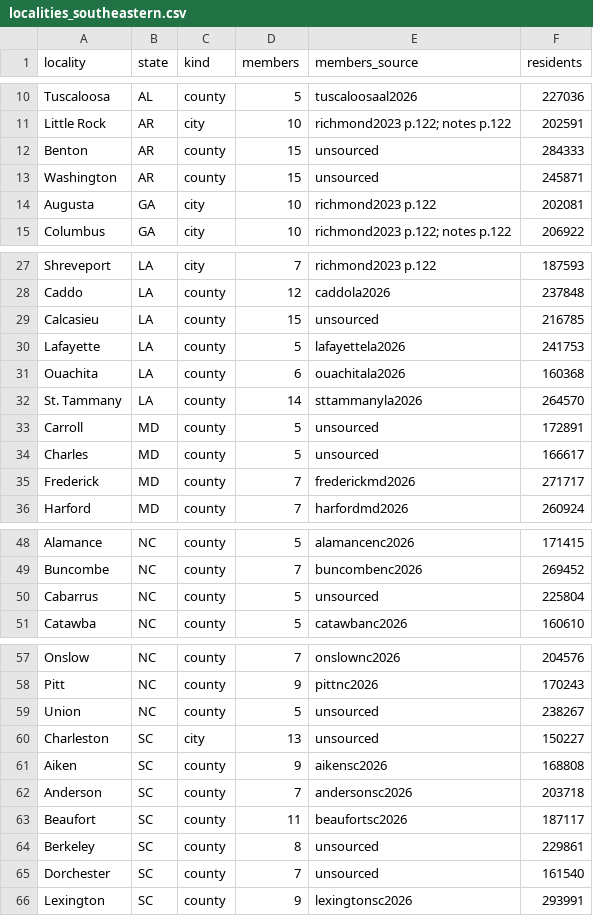
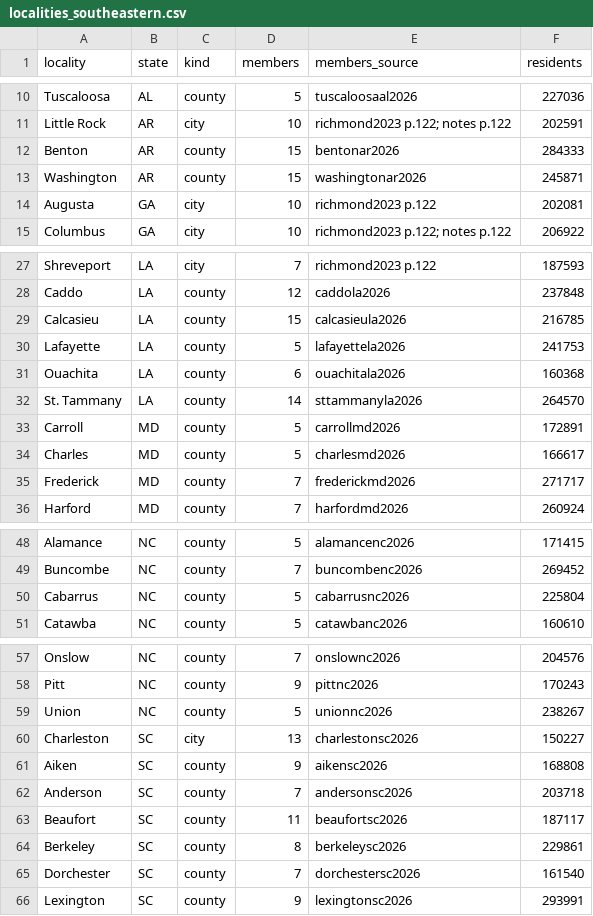
Before and after one commit to slhudson/arlington-bsap, a CSV file: data/clean/localities_southeastern.csv, drawn as a sheet; only a part is shown, gaps mark what is left out; the diff covers the shown part only.

```diff
--- a/data/clean/localities_southeastern.csv
+++ b/data/clean/localities_southeastern.csv
@@ -11,4 +11,4 @@ Tuscaloosa,AL,county,5,tuscaloosaal2026,227036
 Little Rock,AR,city,10,richmond2023 p.122; notes p.122,202591
-Benton,AR,county,15,unsourced,284333
-Washington,AR,county,15,unsourced,245871
+Benton,AR,county,15,bentonar2026,284333
+Washington,AR,county,15,washingtonar2026,245871
 Augusta,GA,city,10,richmond2023 p.122,202081
@@ -28,3 +28,3 @@ Shreveport,LA,city,7,richmond2023 p.122,187593
 Caddo,LA,county,12,caddola2026,237848
-Calcasieu,LA,county,15,unsourced,216785
+Calcasieu,LA,county,15,calcasieula2026,216785
 Lafayette,LA,county,5,lafayettela2026,241753
@@ -32,4 +32,4 @@ Ouachita,LA,county,6,ouachitala2026,160368
 St. Tammany,LA,county,14,sttammanyla2026,264570
-Carroll,MD,county,5,unsourced,172891
-Charles,MD,county,5,unsourced,166617
+Carroll,MD,county,5,carrollmd2026,172891
+Charles,MD,county,5,charlesmd2026,166617
 Frederick,MD,county,7,frederickmd2026,271717
@@ -49,3 +49,3 @@ Alamance,NC,county,5,alamancenc2026,171415
 Buncombe,NC,county,7,buncombenc2026,269452
-Cabarrus,NC,county,5,unsourced,225804
+Cabarrus,NC,county,5,cabarrusnc2026,225804
 Catawba,NC,county,5,catawbanc2026,160610
@@ -58,4 +58,4 @@ Onslow,NC,county,7,onslownc2026,204576
 Pitt,NC,county,9,pittnc2026,170243
-Union,NC,county,5,unsourced,238267
-Charleston,SC,city,13,unsourced,150227
+Union,NC,county,5,unionnc2026,238267
+Charleston,SC,city,13,charlestonsc2026,150227
 Aiken,SC,county,9,aikensc2026,168808
@@ -63,4 +63,4 @@ Anderson,SC,county,7,andersonsc2026,203718
 Beaufort,SC,county,11,beaufortsc2026,187117
-Berkeley,SC,county,8,unsourced,229861
-Dorchester,SC,county,7,unsourced,161540
+Berkeley,SC,county,8,berkeleysc2026,229861
+Dorchester,SC,county,7,dorchestersc2026,161540
 Lexington,SC,county,9,lexingtonsc2026,293991
```
Also changed, not shown: 4 edited cells elsewhere in this file, data/transcribed/by_claude/southeastern_bodies.csv, 1 other file.
